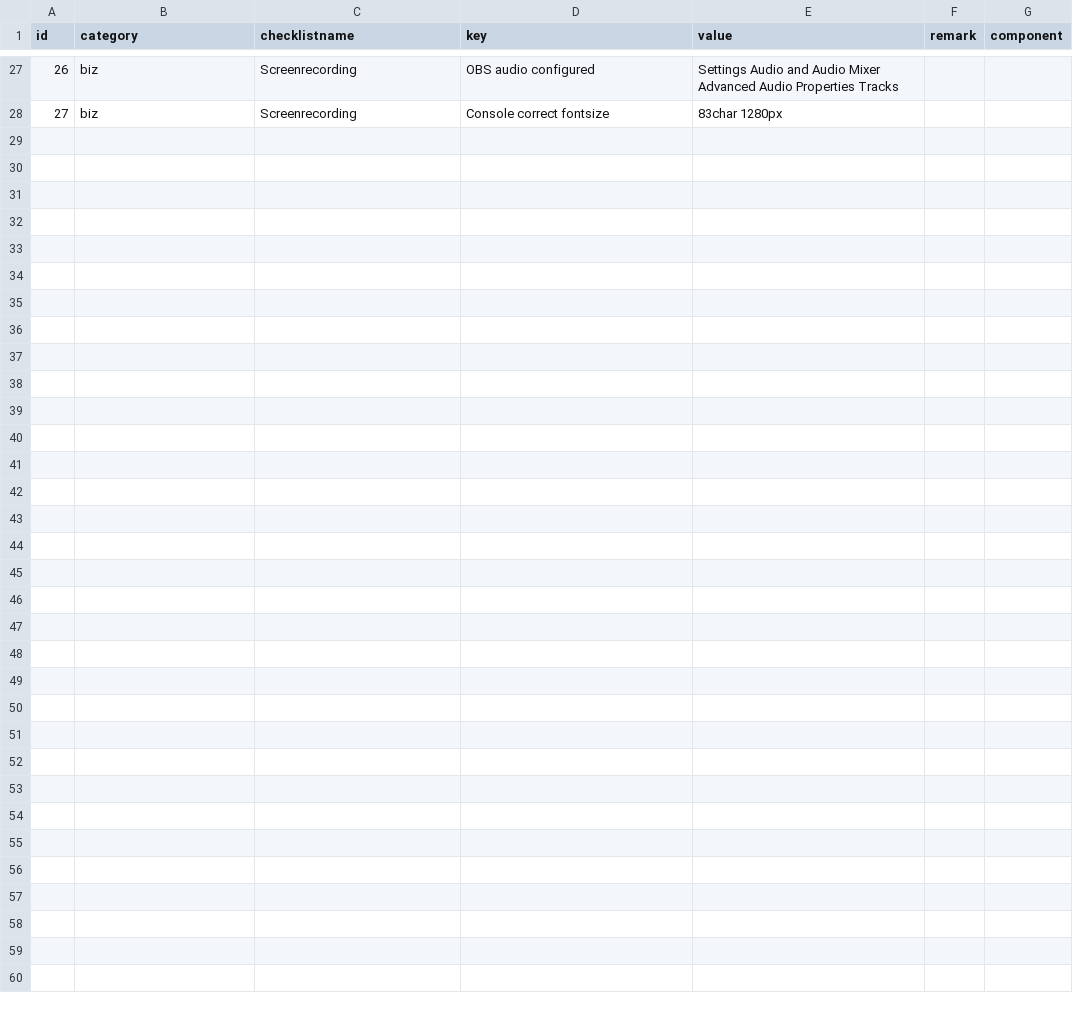
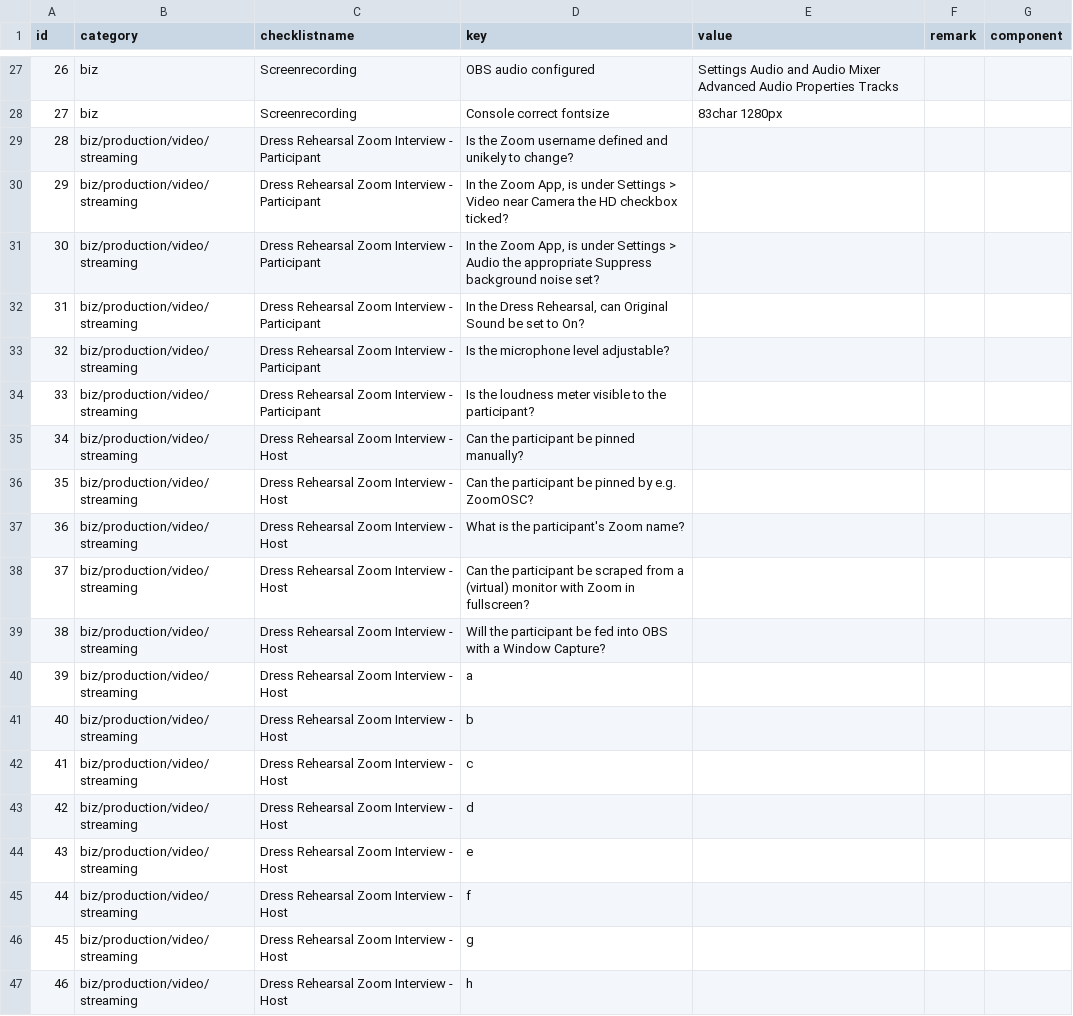
Before and after one commit to cprima/cprimanet, a CSV file: dat/checklists.csv, drawn as a sheet; only a part is shown, gaps mark what is left out; the diff covers the shown part only.

Commit message:
Re-created checklist csv file content

```diff
--- a/dat/checklists.csv
+++ b/dat/checklists.csv
@@ -28 +28,20 @@ id,category,checklistname,key,value,remark,component
 27,biz,Screenrecording,Console correct fontsize,83char 1280px,,
+28,biz/production/video/streaming,Dress Rehearsal Zoom Interview - Participant,Is the Zoom username defined and unikely to change?,,,
+29,biz/production/video/streaming,Dress Rehearsal Zoom Interview - Participant,"In the Zoom App, is under Settings > Video near Camera the HD checkbox ticked?",,,
+30,biz/production/video/streaming,Dress Rehearsal Zoom Interview - Participant,"In the Zoom App, is under Settings > Audio the appropriate Suppress background noise set?",,,
+31,biz/production/video/streaming,Dress Rehearsal Zoom Interview - Participant,"In the Dress Rehearsal, can Original Sound be set to On?",,,
+32,biz/production/video/streaming,Dress Rehearsal Zoom Interview - Participant,Is the microphone level adjustable?,,,
+33,biz/production/video/streaming,Dress Rehearsal Zoom Interview - Participant,Is the loudness meter visible to the participant?,,,
+34,biz/production/video/streaming,Dress Rehearsal Zoom Interview - Host,Can the participant be pinned manually?,,,
+35,biz/production/video/streaming,Dress Rehearsal Zoom Interview - Host,Can the participant be pinned by e.g. ZoomOSC?,,,
+36,biz/production/video/streaming,Dress Rehearsal Zoom Interview - Host,What is the participant's Zoom name?,,,
+37,biz/production/video/streaming,Dress Rehearsal Zoom Interview - Host,Can the participant be scraped from a (virtual) monitor with Zoom in fullscreen?,,,
+38,biz/production/video/streaming,Dress Rehearsal Zoom Interview - Host,Will the participant be fed into OBS with a Window Capture?,,,
+39,biz/production/video/streaming,Dress Rehearsal Zoom Interview - Host,a,,,
+40,biz/production/video/streaming,Dress Rehearsal Zoom Interview - Host,b,,,
+41,biz/production/video/streaming,Dress Rehearsal Zoom Interview - Host,c,,,
+42,biz/production/video/streaming,Dress Rehearsal Zoom Interview - Host,d,,,
+43,biz/production/video/streaming,Dress Rehearsal Zoom Interview - Host,e,,,
+44,biz/production/video/streaming,Dress Rehearsal Zoom Interview - Host,f,,,
+45,biz/production/video/streaming,Dress Rehearsal Zoom Interview - Host,g,,,
+46,biz/production/video/streaming,Dress Rehearsal Zoom Interview - Host,h,,,
```
Also changed, not shown: 29 added rows elsewhere in this file, 1 other file.
